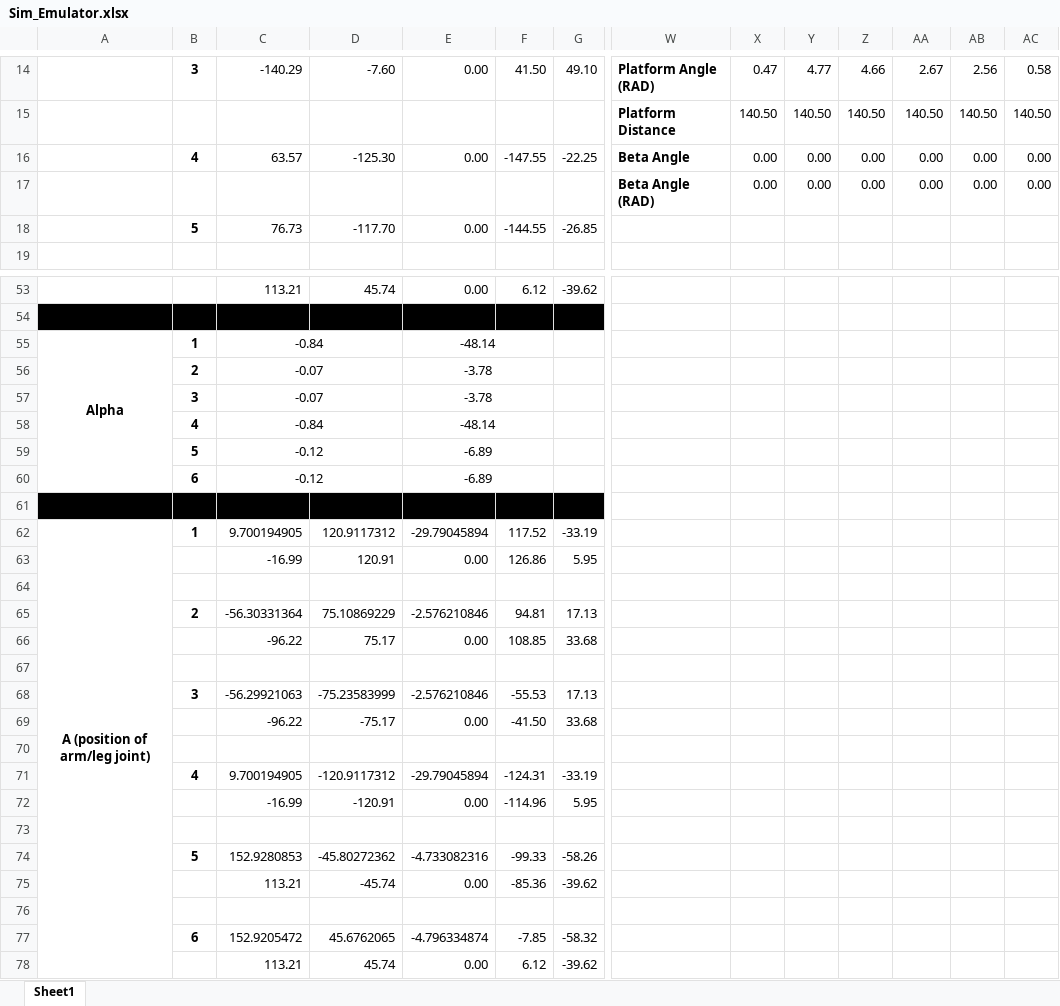
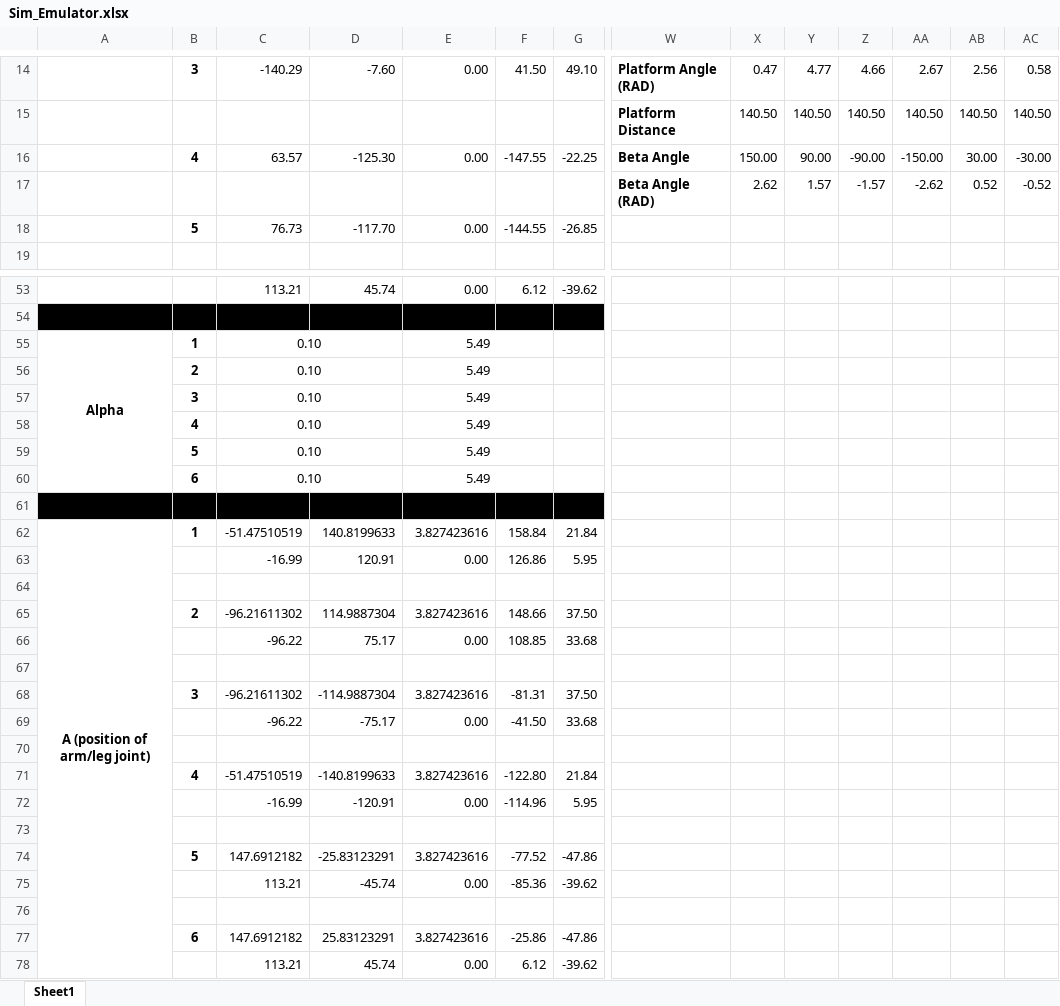
Before and after one commit to TSimmz/MiniSim, an Excel workbook: Sim_Emulator.xlsx, sheet Sheet1, drawn as a sheet; only a part is shown, gaps mark what is left out; values as stored, in another font and other column widths than the file's, no borders; charts and pictures not drawn; removed rows and columns are numbered as before the commit, all else as after; rows hold the shown columns only; the diff covers the shown part only; the diff names each change by its address in the sheet, - before the commit and + after, or states it on an @@ line.

Commit message:
OMG SO CLOSE

```diff
--- a/Sim_Emulator.xlsx (sheet Sheet1)
+++ b/Sim_Emulator.xlsx (sheet Sheet1)
-X16: 0.00
+X16: 150.00
-Y16: 0.00
+Y16: 90.00
-Z16: 0.00
+Z16: -90.00
-AA16: 0.00
+AA16: -150.00
-AB16: 0.00
+AB16: 30.00
-AC16: 0.00
+AC16: -30.00
-row 17:  |  |  |  |  |  |  | Beta Angle (RAD) | 0.00 | 0.00 | 0.00 | 0.00 | 0.00 | 0.00
+row 17:  |  |  |  |  |  |  | Beta Angle (RAD) | 2.62 | 1.57 | -1.57 | -2.62 | 0.52 | -0.52
-C55: -0.84
+C55: 0.10
-E55: -48.14
+E55: 5.49
-row 56:  | 2 | -0.07 |  | -3.78
-row 57:  | 3 | -0.07 |  | -3.78
-row 58:  | 4 | -0.84 |  | -48.14
-row 59:  | 5 | -0.12 |  | -6.89
-row 60:  | 6 | -0.12 |  | -6.89
+row 56:  | 2 | 0.10 |  | 5.49
+row 57:  | 3 | 0.10 |  | 5.49
+row 58:  | 4 | 0.10 |  | 5.49
+row 59:  | 5 | 0.10 |  | 5.49
+row 60:  | 6 | 0.10 |  | 5.49
-row 62: A (position of arm/leg joint) | 1 | 9.700194905 | 120.9117312 | -29.79045894 | 117.52 | -33.19
+row 62: A (position of arm/leg joint) | 1 | -51.47510519 | 140.8199633 | 3.827423616 | 158.84 | 21.84
-row 65:  | 2 | -56.30331364 | 75.10869229 | -2.576210846 | 94.81 | 17.13
+row 65:  | 2 | -96.21611302 | 114.9887304 | 3.827423616 | 148.66 | 37.50
-row 68:  | 3 | -56.29921063 | -75.23583999 | -2.576210846 | -55.53 | 17.13
+row 68:  | 3 | -96.21611302 | -114.9887304 | 3.827423616 | -81.31 | 37.50
-row 71:  | 4 | 9.700194905 | -120.9117312 | -29.79045894 | -124.31 | -33.19
+row 71:  | 4 | -51.47510519 | -140.8199633 | 3.827423616 | -122.80 | 21.84
-row 74:  | 5 | 152.9280853 | -45.80272362 | -4.733082316 | -99.33 | -58.26
+row 74:  | 5 | 147.6912182 | -25.83123291 | 3.827423616 | -77.52 | -47.86
-row 77:  | 6 | 152.9205472 | 45.6762065 | -4.796334874 | -7.85 | -58.32
+row 77:  | 6 | 147.6912182 | 25.83123291 | 3.827423616 | -25.86 | -47.86
```
Also changed, not shown: 6 edited cells elsewhere in this sheet, charts or pictures.
